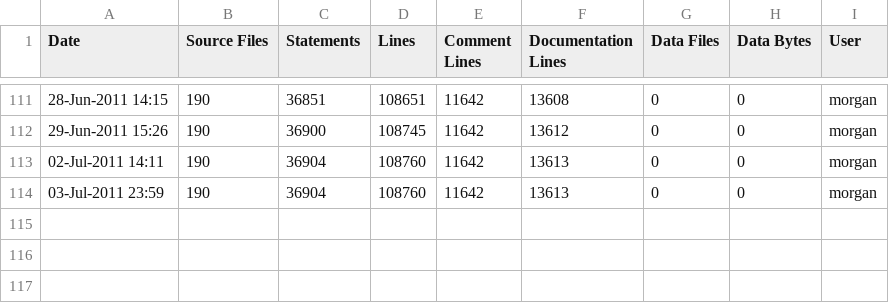
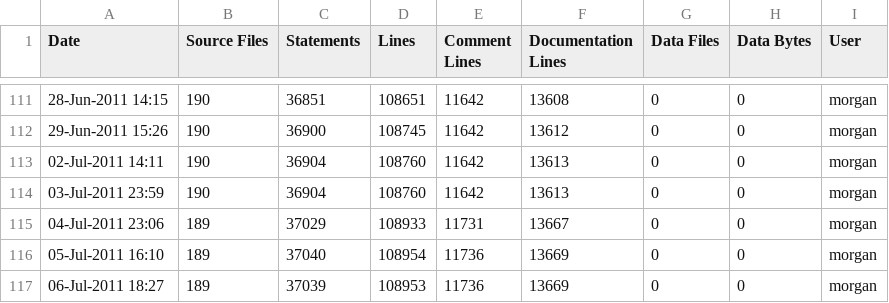
Before and after one commit to A7med-Shoukry/g3d, a CSV file: G3D9/GLG3D.lib/ice-stats.csv, drawn as a sheet; only a part is shown, gaps mark what is left out.

Commit message:
git-svn-id: https://g3d.svn.sourceforge.net/svnroot/g3d@821 ef0428c2-0c16-0410-9f3f-d710ca1f8061

```diff
--- a/G3D9/GLG3D.lib/ice-stats.csv
+++ b/G3D9/GLG3D.lib/ice-stats.csv
@@ -114 +114,4 @@
 03-Jul-2011 23:59,190,36904,108760,11642,13613,0,0,"morgan",""
+04-Jul-2011 23:06,189,37029,108933,11731,13667,0,0,"morgan",""
+05-Jul-2011 16:10,189,37040,108954,11736,13669,0,0,"morgan",""
+06-Jul-2011 18:27,189,37039,108953,11736,13669,0,0,"morgan",""
```
Also changed, not shown: G3D9/G3D.lib/ice-stats.csv, 11 other files.
